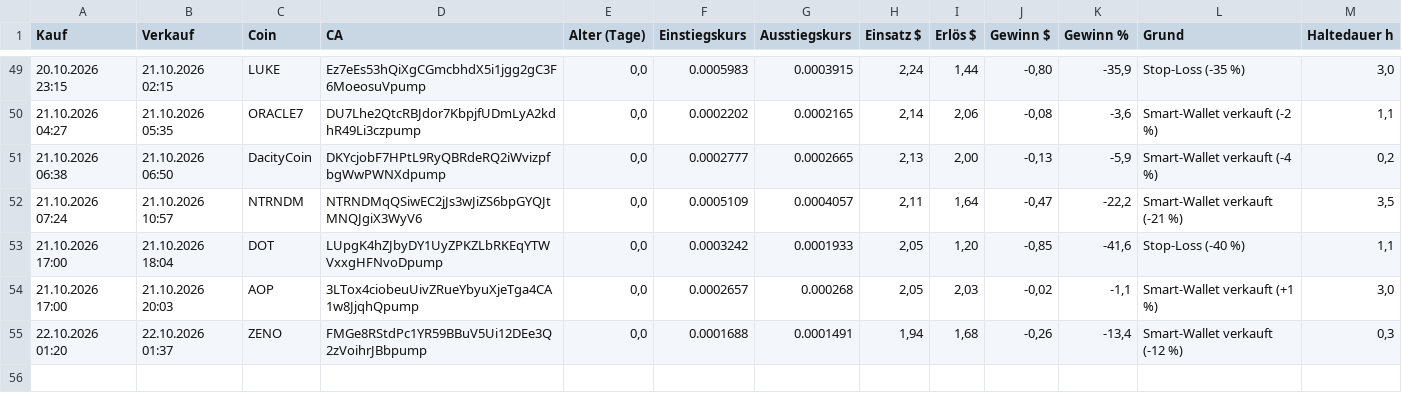
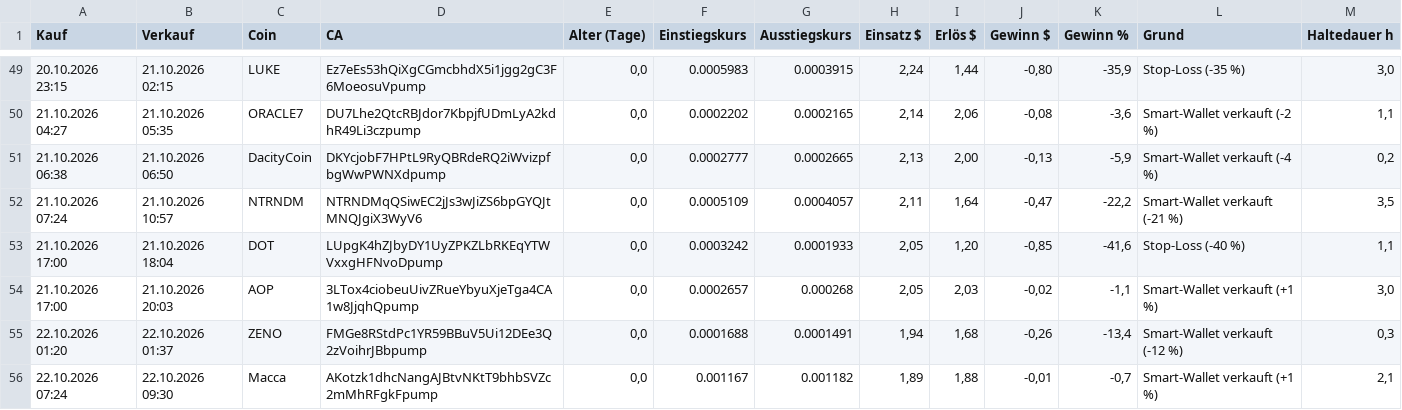
Before and after one commit to Derg83/fomo-bot, a CSV file: bot_journal_smart.csv, drawn as a sheet; only a part is shown, gaps mark what is left out.

```diff
--- a/bot_journal_smart.csv
+++ b/bot_journal_smart.csv
@@ -55 +55,2 @@
 22.10.2026 01:20;22.10.2026 01:37;ZENO;FMGe8RStdPc1YR59BBuV5Ui12DEe3Q2zVoihrJBbpump;0,0;0.0001688;0.0001491;1,94;1,68;-0,26;-13,4;Smart-Wallet verkauft (-12 %);0,3
+22.10.2026 07:24;22.10.2026 09:30;Macca;AKotzk1dhcNangAJBtvNKtT9bhbSVZc2mMhRFgkFpump;0,0;0.001167;0.001182;1,89;1,88;-0,01;-0,7;Smart-Wallet verkauft (+1 %);2,1
```
Also changed, not shown: 11 other files.
